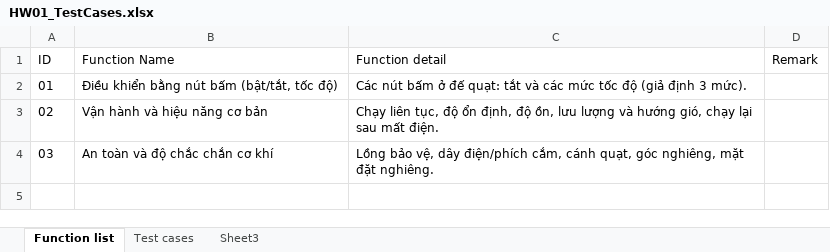
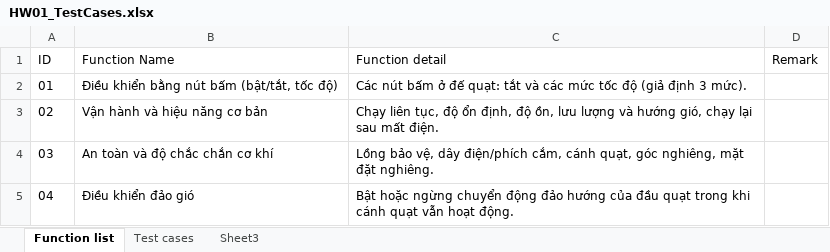
Before and after one commit to d1nhnguyen/23120031_HW01_AI, an Excel workbook: req3-device/excel/HW01_TestCases.xlsx, sheet Function list, drawn as a sheet; values as stored, in another font and other column widths than the file's, no borders; table styles not drawn; the diff names each change by its address in the sheet, - before the commit and + after, or states it on an @@ line.

```diff
--- a/req3-device/excel/HW01_TestCases.xlsx (sheet Function list)
+++ b/req3-device/excel/HW01_TestCases.xlsx (sheet Function list)
+row 5: 04 | Điều khiển đảo gió | Bật hoặc ngừng chuyển động đảo hướng của đầu quạt trong khi cánh quạt vẫn hoạt động.
```
Also changed, not shown: sheet Test cases, req3-device/excel/HW01_TestSummaryReport.xlsx, req3-device/excel/HW01_TestcaseChecklist.xlsx.
